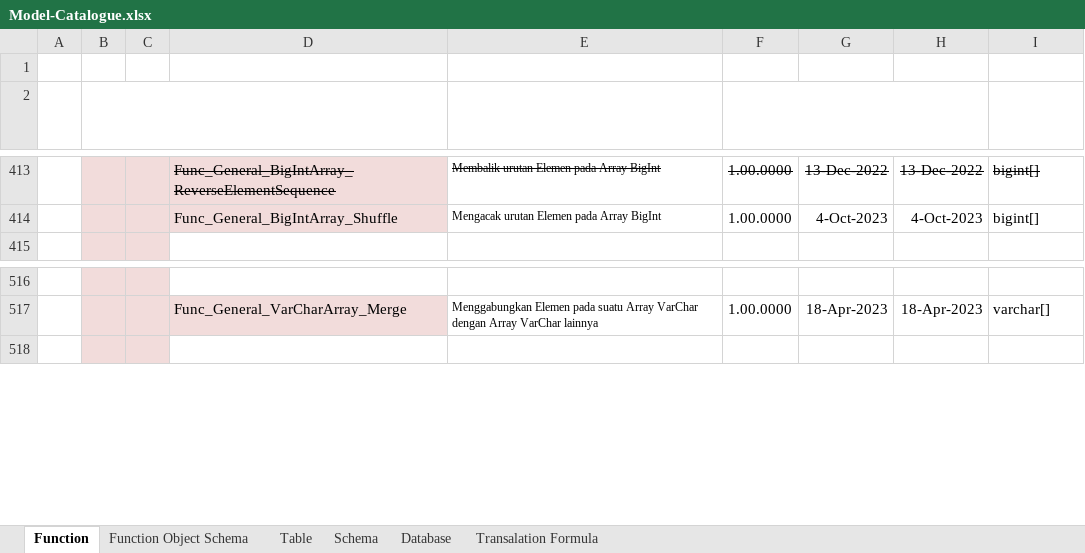
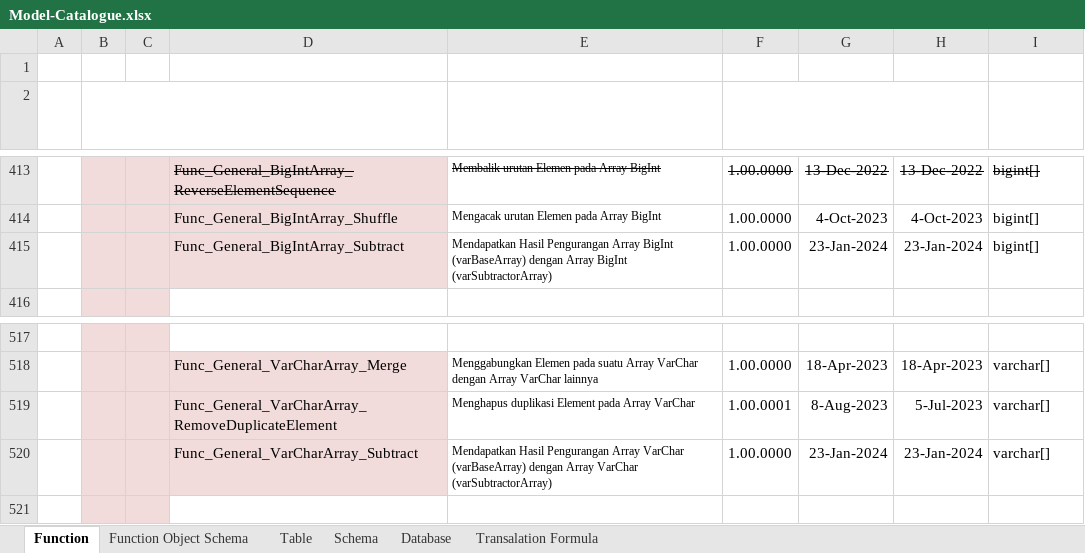
Before and after one commit to ptqdctechnologies/ERPReborn, an Excel workbook: Documentation/Documents/Blue Print/Documents - Model/Model-Catalogue.xlsx, sheet Function, drawn as a sheet; only a part is shown, gaps mark what is left out; values as stored, in another font and other column widths than the file's, no borders; the diff names each change by its address in the sheet, - before the commit and + after, or states it on an @@ line.

```diff
--- a/Documentation/Documents/Blue Print/Documents - Model/Model-Catalogue.xlsx (sheet Function)
+++ b/Documentation/Documents/Blue Print/Documents - Model/Model-Catalogue.xlsx (sheet Function)
+row 415:  |  |  | Func_General_BigIntArray_Subtract | Mendapatkan Hasil Pengurangan Array BigInt (varBaseArray) dengan Array BigInt (varSubtractorArray) | 1.00.0000 | 23-Jan-2024 | 23-Jan-2024 | bigint[]
+row 519:  |  |  | Func_General_VarCharArray_RemoveDuplicateElement | Menghapus duplikasi Element pada Array VarChar | 1.00.0001 | 8-Aug-2023 | 5-Jul-2023 | varchar[]
+row 520:  |  |  | Func_General_VarCharArray_Subtract | Mendapatkan Hasil Pengurangan Array VarChar (varBaseArray) dengan Array VarChar (varSubtractorArray) | 1.00.0000 | 23-Jan-2024 | 23-Jan-2024 | varchar[]
```
Also changed, not shown: 58 other files.
